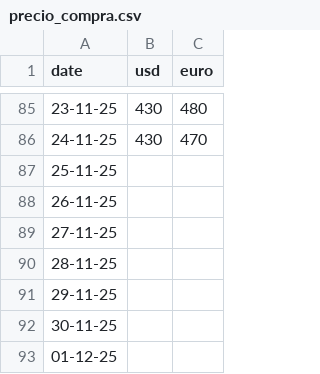
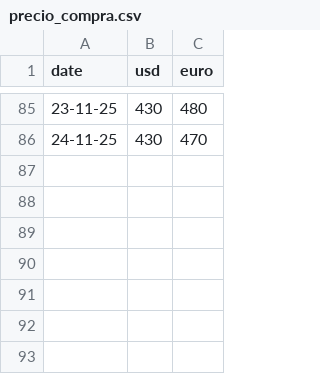
Before and after one commit to FabianCabreraD/Proyecto-ICD, a CSV file: data/precio_compra.csv, drawn as a sheet; only a part is shown, gaps mark what is left out; the diff names each change by its address in the sheet, - before the commit and + after, or states it on an @@ line.

```diff
--- a/data/precio_compra.csv
+++ b/data/precio_compra.csv
-row 87: 25-11-25
-row 88: 26-11-25
-row 89: 27-11-25
-row 90: 28-11-25
-row 91: 29-11-25
-row 92: 30-11-25
-row 93: 01-12-25
```
Also changed, not shown: 1 other file.
